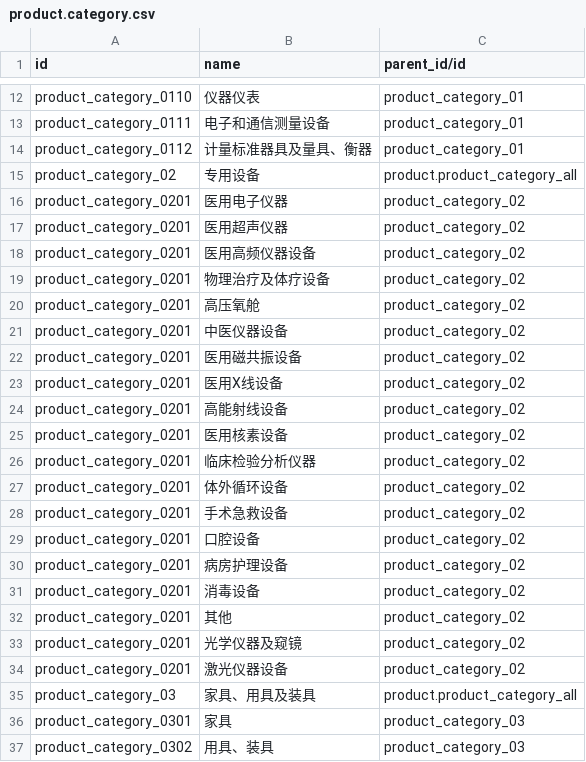
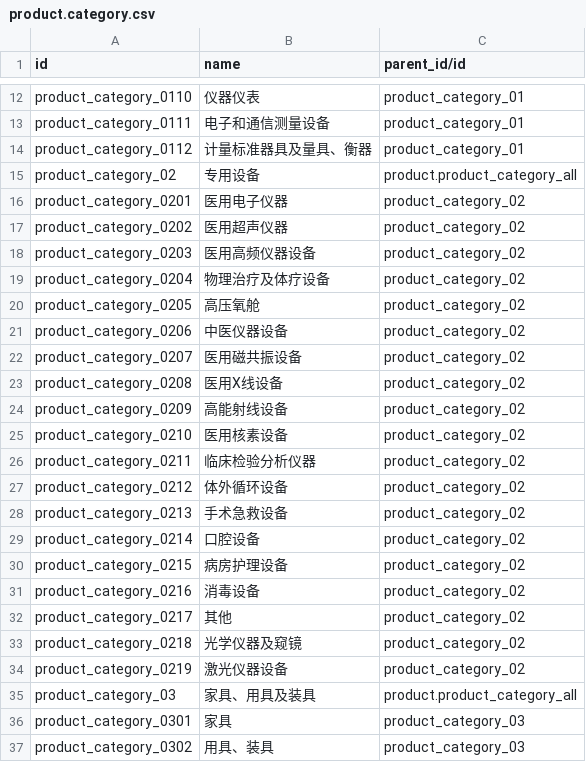
Before and after one commit to chr00tt/odoo-addons, a CSV file: l10n_cn_hospital_asset/data/product.category.csv, drawn as a sheet; only a part is shown, gaps mark what is left out.

```diff
--- a/l10n_cn_hospital_asset/data/product.category.csv
+++ b/l10n_cn_hospital_asset/data/product.category.csv
@@ -16,20 +16,20 @@
 "product_category_0201","医用电子仪器","product_category_02"
-"product_category_0201","医用超声仪器","product_category_02"
-"product_category_0201","医用高频仪器设备","product_category_02"
-"product_category_0201","物理治疗及体疗设备","product_category_02"
-"product_category_0201","高压氧舱","product_category_02"
-"product_category_0201","中医仪器设备","product_category_02"
-"product_category_0201","医用磁共振设备","product_category_02"
-"product_category_0201","医用X线设备","product_category_02"
-"product_category_0201","高能射线设备","product_category_02"
-"product_category_0201","医用核素设备","product_category_02"
-"product_category_0201","临床检验分析仪器","product_category_02"
-"product_category_0201","体外循环设备","product_category_02"
-"product_category_0201","手术急救设备","product_category_02"
-"product_category_0201","口腔设备","product_category_02"
-"product_category_0201","病房护理设备","product_category_02"
-"product_category_0201","消毒设备","product_category_02"
-"product_category_0201","其他","product_category_02"
-"product_category_0201","光学仪器及窥镜","product_category_02"
-"product_category_0201","激光仪器设备","product_category_02"
+"product_category_0202","医用超声仪器","product_category_02"
+"product_category_0203","医用高频仪器设备","product_category_02"
+"product_category_0204","物理治疗及体疗设备","product_category_02"
+"product_category_0205","高压氧舱","product_category_02"
+"product_category_0206","中医仪器设备","product_category_02"
+"product_category_0207","医用磁共振设备","product_category_02"
+"product_category_0208","医用X线设备","product_category_02"
+"product_category_0209","高能射线设备","product_category_02"
+"product_category_0210","医用核素设备","product_category_02"
+"product_category_0211","临床检验分析仪器","product_category_02"
+"product_category_0212","体外循环设备","product_category_02"
+"product_category_0213","手术急救设备","product_category_02"
+"product_category_0214","口腔设备","product_category_02"
+"product_category_0215","病房护理设备","product_category_02"
+"product_category_0216","消毒设备","product_category_02"
+"product_category_0217","其他","product_category_02"
+"product_category_0218","光学仪器及窥镜","product_category_02"
+"product_category_0219","激光仪器设备","product_category_02"
 "product_category_03","家具、用具及装具","product.product_category_all"
```
Also changed, not shown: 8 other files.
